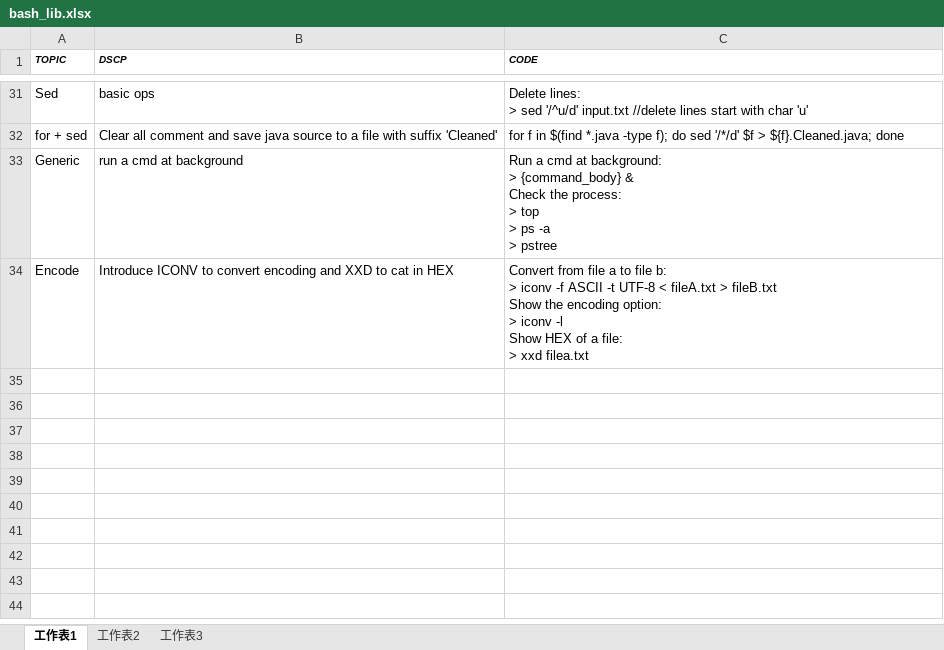
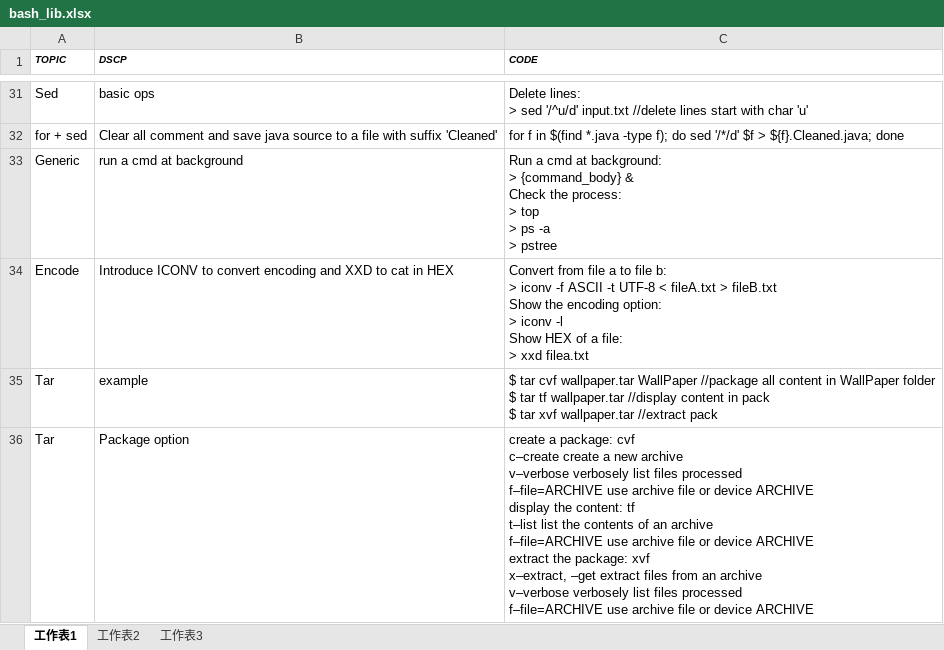
Before and after one commit to mylesieong/code_library, an Excel workbook: bash_lib.xlsx, sheet 工作表1, drawn as a sheet; only a part is shown, gaps mark what is left out; values as stored, in another font and other column widths than the file's, no borders; ↵ is a line break in a cell; the diff names each change by its address in the sheet, - before the commit and + after, or states it on an @@ line.

Commit message:
Add bash entry on Tar usage

```diff
--- a/bash_lib.xlsx (sheet 工作表1)
+++ b/bash_lib.xlsx (sheet 工作表1)
+row 35: Tar | example | $ tar cvf wallpaper.tar WallPaper //package all content in WallPaper folder ↵ $ tar tf wallpaper.tar //display content in pack ↵ $ tar xvf wallpaper.tar //extract pack
+row 36: Tar | Package option | create a package: cvf ↵ c–create create a new archive ↵ v–verbose verbosely list files processed ↵ f–file=ARCHIVE use archive file or device ARCHIVE ↵ display the content: tf ↵ t–list list the contents of an archive ↵ f–file=ARCHIVE use archive file or device ARCHIVE ↵ extract the package: xvf ↵ x–extract, –get extract files from an archive ↵ v–verbose verbosely list files processed ↵ f–file=ARCHIVE use archive file or device ARCHIVE
```
